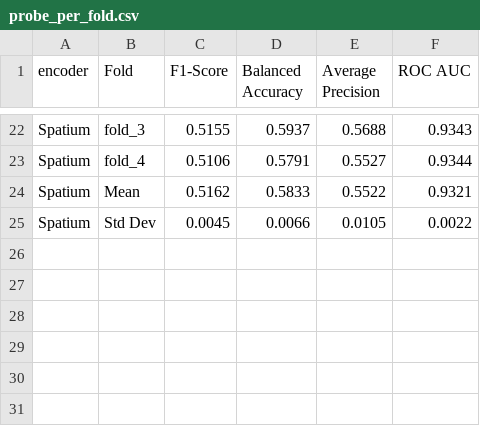
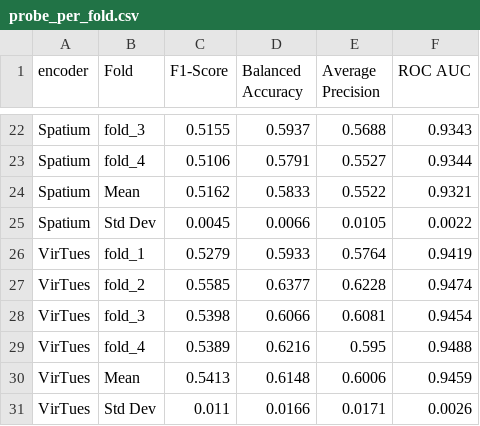
Before and after one commit to mikemcka/SP-foundation-model-comparison, a CSV file: results/probe_per_fold.csv, drawn as a sheet; only a part is shown, gaps mark what is left out; the diff names each change by its address in the sheet, - before the commit and + after, or states it on an @@ line.

```diff
--- a/results/probe_per_fold.csv
+++ b/results/probe_per_fold.csv
+row 26: VirTues | fold_1 | 0.5279 | 0.5933 | 0.5764 | 0.9419
+row 27: VirTues | fold_2 | 0.5585 | 0.6377 | 0.6228 | 0.9474
+row 28: VirTues | fold_3 | 0.5398 | 0.6066 | 0.6081 | 0.9454
+row 29: VirTues | fold_4 | 0.5389 | 0.6216 | 0.595 | 0.9488
+row 30: VirTues | Mean | 0.5413 | 0.6148 | 0.6006 | 0.9459
+row 31: VirTues | Std Dev | 0.011 | 0.0166 | 0.0171 | 0.0026
```
Also changed, not shown: results/collapsed_label_space.csv, results/per_class_f1.csv, 14 other files.
